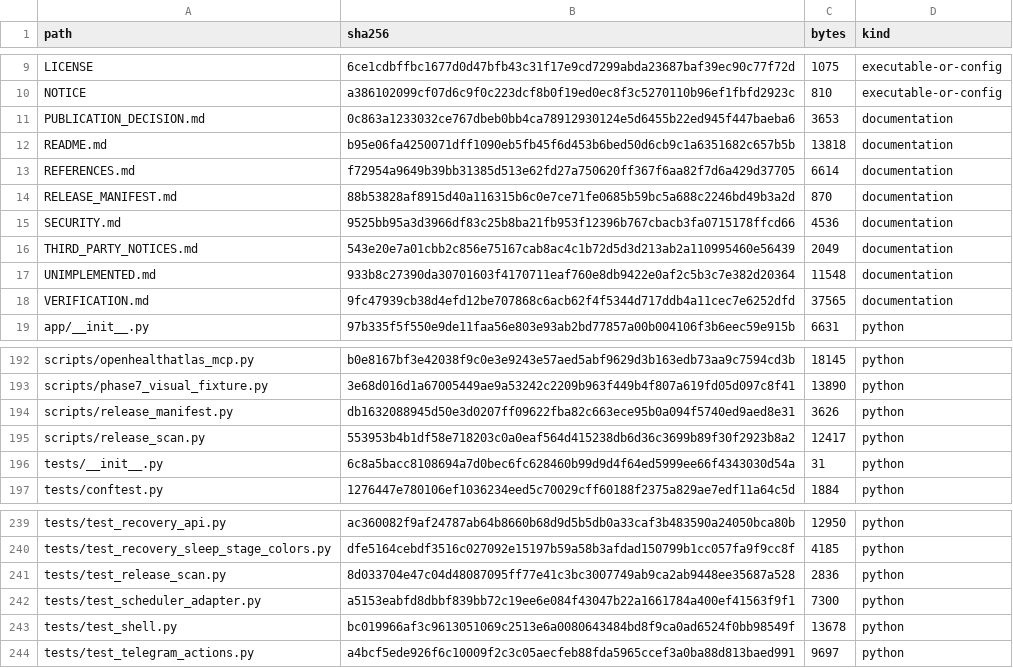
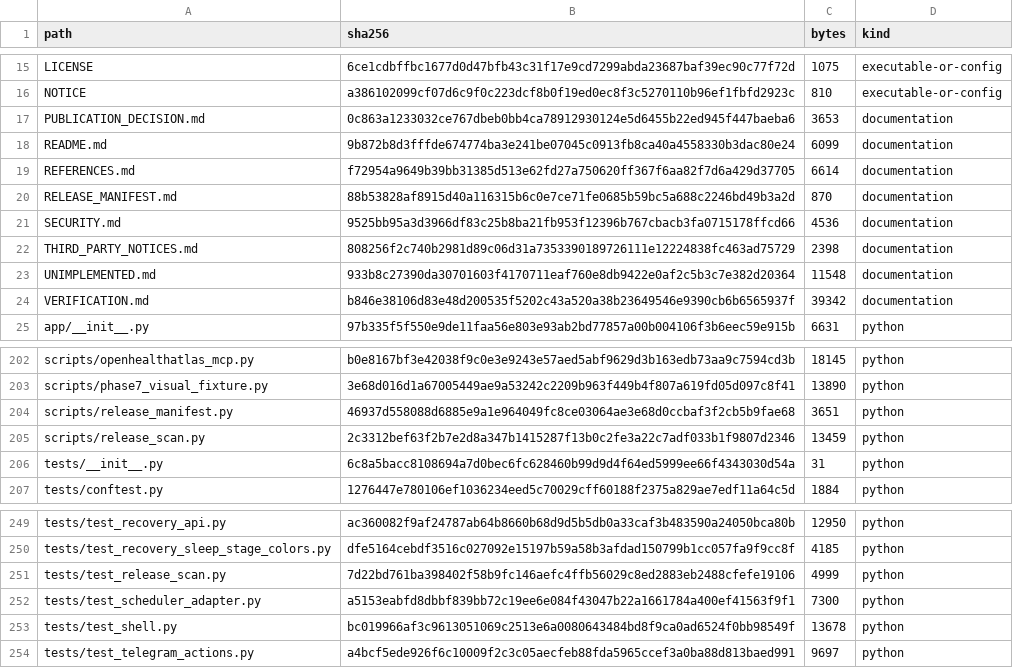
Before and after one commit to kajeesan/Open-Health-Atlas, a TSV file: RELEASE_MANIFEST.tsv, drawn as a sheet; only a part is shown, gaps mark what is left out; the diff covers the shown part only.

```diff
--- a/RELEASE_MANIFEST.tsv
+++ b/RELEASE_MANIFEST.tsv
@@ -11,3 +17,3 @@ NOTICE	a386102099cf07d6c9f0c223dcf8b0f19ed0ec8f3c5270110b96ef1fbfd2923c	810	exec
 PUBLICATION_DECISION.md	0c863a1233032ce767dbeb0bb4ca78912930124e5d6455b22ed945f447baeba6	3653	documentation
-README.md	b95e06fa4250071dff1090eb5fb45f6d453b6bed50d6cb9c1a6351682c657b5b	13818	documentation
+README.md	9b872b8d3fffde674774ba3e241be07045c0913fb8ca40a4558330b3dac80e24	6099	documentation
 REFERENCES.md	f72954a9649b39bb31385d513e62fd27a750620ff367f6aa82f7d6a429d37705	6614	documentation
@@ -15,5 +21,5 @@ RELEASE_MANIFEST.md	88b53828af8915d40a116315b6c0e7ce71fe0685b59bc5a688c2246bd49b
 SECURITY.md	9525bb95a3d3966df83c25b8ba21fb953f12396b767cbacb3fa0715178ffcd66	4536	documentation
-THIRD_PARTY_NOTICES.md	543e20e7a01cbb2c856e75167cab8ac4c1b72d5d3d213ab2a110995460e56439	2049	documentation
+THIRD_PARTY_NOTICES.md	808256f2c740b2981d89c06d31a7353390189726111e12224838fc463ad75729	2398	documentation
 UNIMPLEMENTED.md	933b8c27390da30701603f4170711eaf760e8db9422e0af2c5b3c7e382d20364	11548	documentation
-VERIFICATION.md	9fc47939cb38d4efd12be707868c6acb62f4f5344d717ddb4a11cec7e6252dfd	37565	documentation
+VERIFICATION.md	b846e38106d83e48d200535f5202c43a520a38b23649546e9390cb6b6565937f	39342	documentation
 app/__init__.py	97b335f5f550e9de11faa56e803e93ab2bd77857a00b004106f3b6eec59e915b	6631	python
@@ -193,4 +203,4 @@ scripts/openhealthatlas_mcp.py	b0e8167bf3e42038f9c0e3e9243e57aed5abf9629d3b163ed
 scripts/phase7_visual_fixture.py	3e68d016d1a67005449ae9a53242c2209b963f449b4f807a619fd05d097c8f41	13890	python
-scripts/release_manifest.py	db1632088945d50e3d0207ff09622fba82c663ece95b0a094f5740ed9aed8e31	3626	python
-scripts/release_scan.py	553953b4b1df58e718203c0a0eaf564d415238db6d36c3699b89f30f2923b8a2	12417	python
+scripts/release_manifest.py	46937d558088d6885e9a1e964049fc8ce03064ae3e68d0ccbaf3f2cb5b9fae68	3651	python
+scripts/release_scan.py	2c3312bef63f2b7e2d8a347b1415287f13b0c2fe3a22c7adf033b1f9807d2346	13459	python
 tests/__init__.py	6c8a5bacc8108694a7d0bec6fc628460b99d9d4f64ed5999ee66f4343030d54a	31	python
@@ -240,3 +250,3 @@ tests/test_recovery_api.py	ac360082f9af24787ab64b8660b68d9d5b5db0a33caf3b483590a
 tests/test_recovery_sleep_stage_colors.py	dfe5164cebdf3516c027092e15197b59a58b3afdad150799b1cc057fa9f9cc8f	4185	python
-tests/test_release_scan.py	8d033704e47c04d48087095ff77e41c3bc3007749ab9ca2ab9448ee35687a528	2836	python
+tests/test_release_scan.py	7d22bd761ba398402f58b9fc146aefc4ffb56029c8ed2883eb2488cfefe19106	4999	python
 tests/test_scheduler_adapter.py	a5153eabfd8dbbf839bb72c19ee6e084f43047b22a1661784a400ef41563f9f1	7300	python
```
Also changed, not shown: 10 added rows and 8 edited cells elsewhere in this file, 20 other files.
